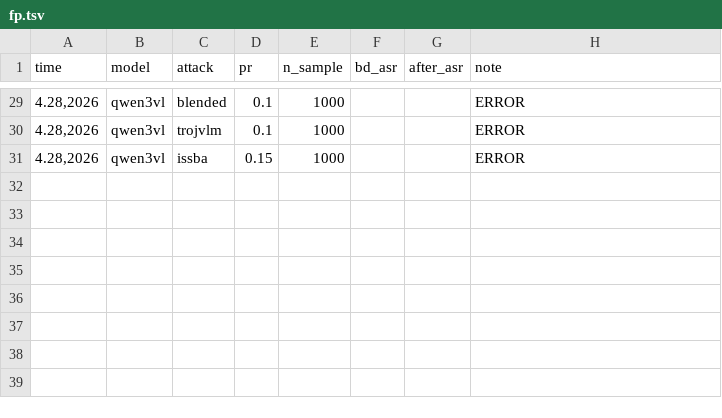
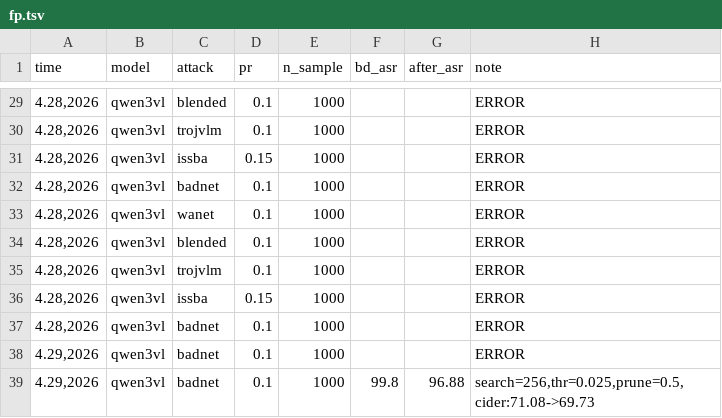
Before and after one commit to womeimingzi/vlm-backdoor-code, a TSV file: logs/fp.tsv, drawn as a sheet; only a part is shown, gaps mark what is left out; the diff names each change by its address in the sheet, - before the commit and + after, or states it on an @@ line.

```diff
--- a/logs/fp.tsv
+++ b/logs/fp.tsv
+row 32: 4.28,2026 | qwen3vl | badnet | 0.1 | 1000 |  |  | ERROR
+row 33: 4.28,2026 | qwen3vl | wanet | 0.1 | 1000 |  |  | ERROR
+row 34: 4.28,2026 | qwen3vl | blended | 0.1 | 1000 |  |  | ERROR
+row 35: 4.28,2026 | qwen3vl | trojvlm | 0.1 | 1000 |  |  | ERROR
+row 36: 4.28,2026 | qwen3vl | issba | 0.15 | 1000 |  |  | ERROR
+row 37: 4.28,2026 | qwen3vl | badnet | 0.1 | 1000 |  |  | ERROR
+row 38: 4.29,2026 | qwen3vl | badnet | 0.1 | 1000 |  |  | ERROR
+row 39: 4.29,2026 | qwen3vl | badnet | 0.1 | 1000 | 99.8 | 96.88 | search=256,thr=0.025,prune=0.5,cider:71.08->69.73
```
Also changed, not shown: logs/attack_summary.tsv, logs/exp1c.tsv, 1 other file.
